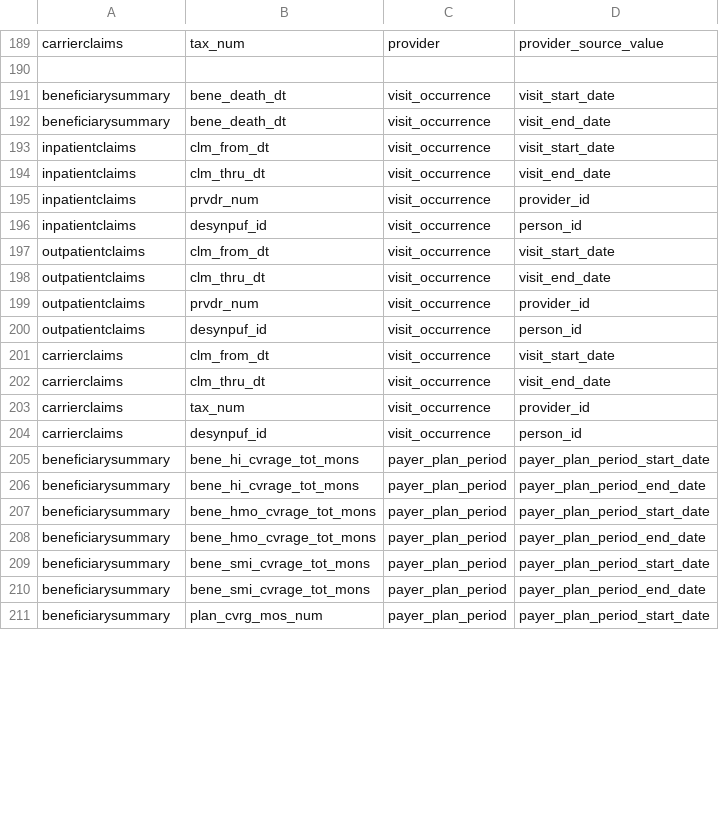
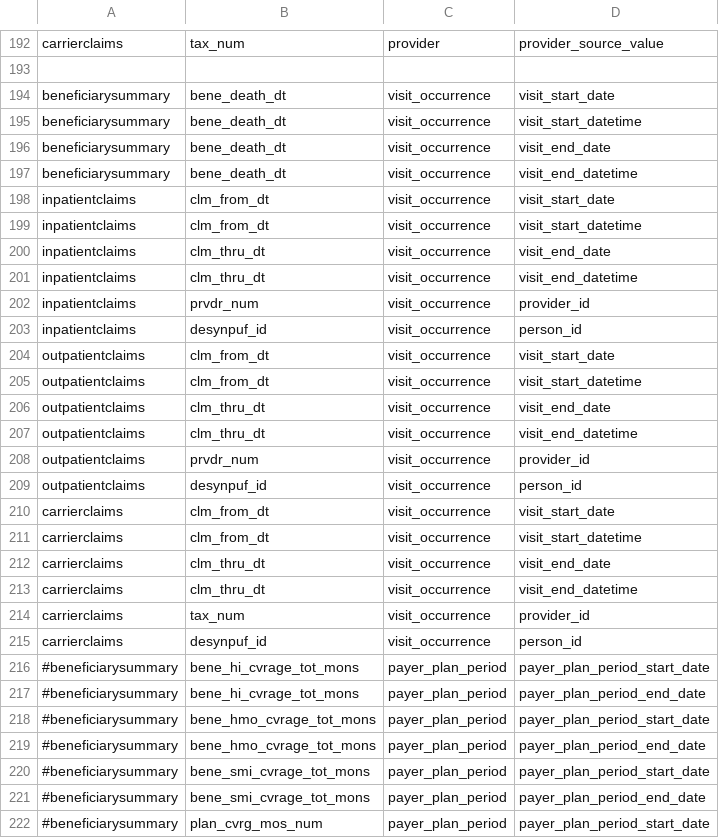
Before and after one commit to knowledge-fusion/LLMatch, a CSV file: dataset/ground_truth_files/CMS-OMOP-ground_truth.csv, drawn as a sheet; only a part is shown, gaps mark what is left out; the diff covers the shown part only.

```diff
--- a/dataset/ground_truth_files/CMS-OMOP-ground_truth.csv
+++ b/dataset/ground_truth_files/CMS-OMOP-ground_truth.csv
@@ -191,5 +194,9 @@ carrierclaims,tax_num,provider,provider_source_value
 beneficiarysummary,bene_death_dt,visit_occurrence,visit_start_date
+beneficiarysummary,bene_death_dt,visit_occurrence,visit_start_datetime
 beneficiarysummary,bene_death_dt,visit_occurrence,visit_end_date
+beneficiarysummary,bene_death_dt,visit_occurrence,visit_end_datetime
 inpatientclaims,clm_from_dt,visit_occurrence,visit_start_date
+inpatientclaims,clm_from_dt,visit_occurrence,visit_start_datetime
 inpatientclaims,clm_thru_dt,visit_occurrence,visit_end_date
+inpatientclaims,clm_thru_dt,visit_occurrence,visit_end_datetime
 inpatientclaims,prvdr_num,visit_occurrence,provider_id
@@ -197,3 +204,5 @@ inpatientclaims,desynpuf_id,visit_occurrence,person_id
 outpatientclaims,clm_from_dt,visit_occurrence,visit_start_date
+outpatientclaims,clm_from_dt,visit_occurrence,visit_start_datetime
 outpatientclaims,clm_thru_dt,visit_occurrence,visit_end_date
+outpatientclaims,clm_thru_dt,visit_occurrence,visit_end_datetime
 outpatientclaims,prvdr_num,visit_occurrence,provider_id
@@ -201,11 +210,13 @@ outpatientclaims,desynpuf_id,visit_occurrence,person_id
 carrierclaims,clm_from_dt,visit_occurrence,visit_start_date
+carrierclaims,clm_from_dt,visit_occurrence,visit_start_datetime
 carrierclaims,clm_thru_dt,visit_occurrence,visit_end_date
+carrierclaims,clm_thru_dt,visit_occurrence,visit_end_datetime
 carrierclaims,tax_num,visit_occurrence,provider_id
 carrierclaims,desynpuf_id,visit_occurrence,person_id
-beneficiarysummary,bene_hi_cvrage_tot_mons,payer_plan_period,payer_plan_period_start_date
-beneficiarysummary,bene_hi_cvrage_tot_mons,payer_plan_period,payer_plan_period_end_date
-beneficiarysummary,bene_hmo_cvrage_tot_mons,payer_plan_period,payer_plan_period_start_date
-beneficiarysummary,bene_hmo_cvrage_tot_mons,payer_plan_period,payer_plan_period_end_date
-beneficiarysummary,bene_smi_cvrage_tot_mons,payer_plan_period,payer_plan_period_start_date
-beneficiarysummary,bene_smi_cvrage_tot_mons,payer_plan_period,payer_plan_period_end_date
-beneficiarysummary,plan_cvrg_mos_num,payer_plan_period,payer_plan_period_start_date
+#beneficiarysummary,bene_hi_cvrage_tot_mons,payer_plan_period,payer_plan_period_start_date
+#beneficiarysummary,bene_hi_cvrage_tot_mons,payer_plan_period,payer_plan_period_end_date
+#beneficiarysummary,bene_hmo_cvrage_tot_mons,payer_plan_period,payer_plan_period_start_date
+#beneficiarysummary,bene_hmo_cvrage_tot_mons,payer_plan_period,payer_plan_period_end_date
+#beneficiarysummary,bene_smi_cvrage_tot_mons,payer_plan_period,payer_plan_period_start_date
+#beneficiarysummary,bene_smi_cvrage_tot_mons,payer_plan_period,payer_plan_period_end_date
+#beneficiarysummary,plan_cvrg_mos_num,payer_plan_period,payer_plan_period_start_date
```
Also changed, not shown: 3 added rows and 3 edited cells elsewhere in this file, dataset/ground_truth_files/CPRD_AURUM-OMOP-ground_truth.csv, dataset/ground_truth_files/cms-omop-original.csv, 5 other files.
